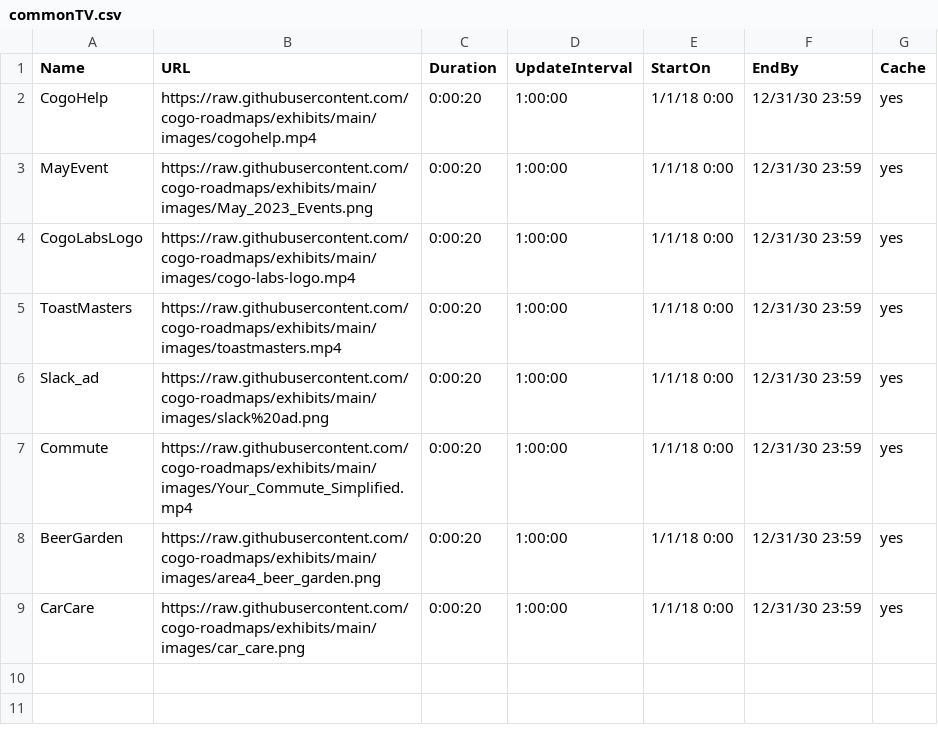
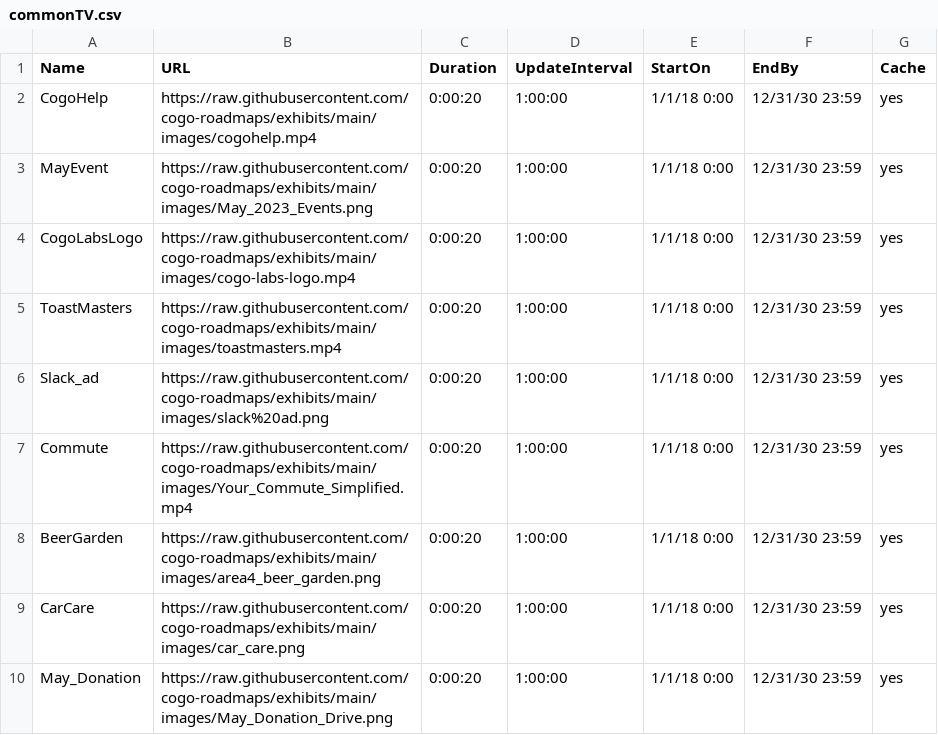
Before and after one commit to cogo-roadmaps/exhibits, a CSV file: csv/commonTV.csv, drawn as a sheet; the diff names each change by its address in the sheet, - before the commit and + after, or states it on an @@ line.

Commit message:
Update commonTV.csv

```diff
--- a/csv/commonTV.csv
+++ b/csv/commonTV.csv
+row 10: May_Donation | https://raw.githubusercontent.com/cogo-roadmaps/exhibits/main/images/May_Donation_Drive.png | 0:00:20 | 1:00:00 | 1/1/18 0:00 | 12/31/30 23:59 | yes
```
